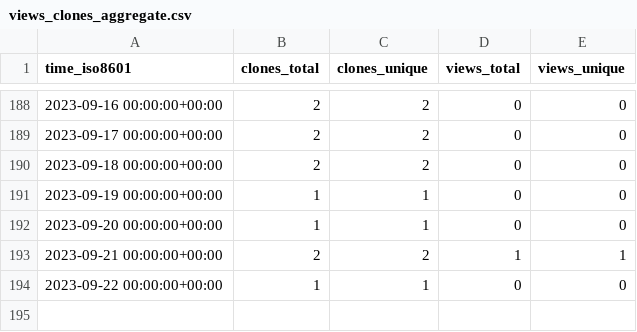
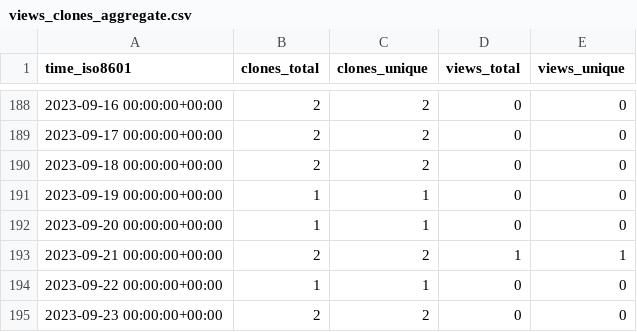
Before and after one commit to abhinav12k/Drunkyard, a CSV file: abhinav12k/Drunkyard/ghrs-data/views_clones_aggregate.csv, drawn as a sheet; only a part is shown, gaps mark what is left out.

```diff
--- a/abhinav12k/Drunkyard/ghrs-data/views_clones_aggregate.csv
+++ b/abhinav12k/Drunkyard/ghrs-data/views_clones_aggregate.csv
@@ -194 +194,2 @@ time_iso8601,clones_total,clones_unique,views_total,views_unique
 2023-09-22 00:00:00+00:00,1,1,0,0
+2023-09-23 00:00:00+00:00,2,2,0,0
```
Also changed, not shown: 1 other file.
